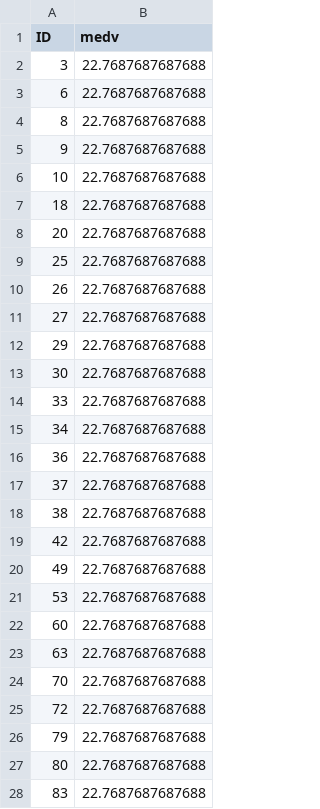
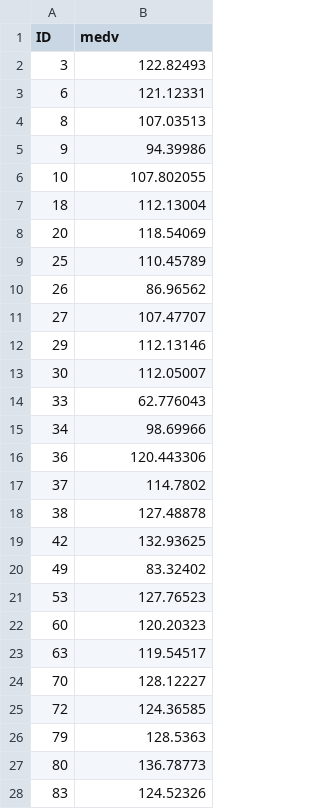
Before and after one commit to Questzzq/Machine_Learning, a CSV file: Row_Data/output.csv, drawn as a sheet; only a part is shown; the diff covers the shown part only.

Commit message:
Update output.csv

```diff
--- a/Row_Data/output.csv
+++ b/Row_Data/output.csv
@@ -1,28 +1,28 @@
 ID,medv
-3,22.7687687687688
-6,22.7687687687688
-8,22.7687687687688
-9,22.7687687687688
-10,22.7687687687688
-18,22.7687687687688
-20,22.7687687687688
-25,22.7687687687688
-26,22.7687687687688
-27,22.7687687687688
-29,22.7687687687688
-30,22.7687687687688
-33,22.7687687687688
-34,22.7687687687688
-36,22.7687687687688
-37,22.7687687687688
-38,22.7687687687688
-42,22.7687687687688
-49,22.7687687687688
-53,22.7687687687688
-60,22.7687687687688
-63,22.7687687687688
-70,22.7687687687688
-72,22.7687687687688
-79,22.7687687687688
-80,22.7687687687688
-83,22.7687687687688
+3,122.82493
+6,121.12331
+8,107.03513
+9,94.39986
+10,107.802055
+18,112.13004
+20,118.54069
+25,110.45789
+26,86.96562
+27,107.47707
+29,112.13146
+30,112.05007
+33,62.776043
+34,98.69966
+36,120.443306
+37,114.7802
+38,127.48878
+42,132.93625
+49,83.32402
+53,127.76523
+60,120.20323
+63,119.54517
+70,128.12227
+72,124.36585
+79,128.5363
+80,136.78773
+83,124.52326
```
Also changed, not shown: 146 edited cells elsewhere in this file.
